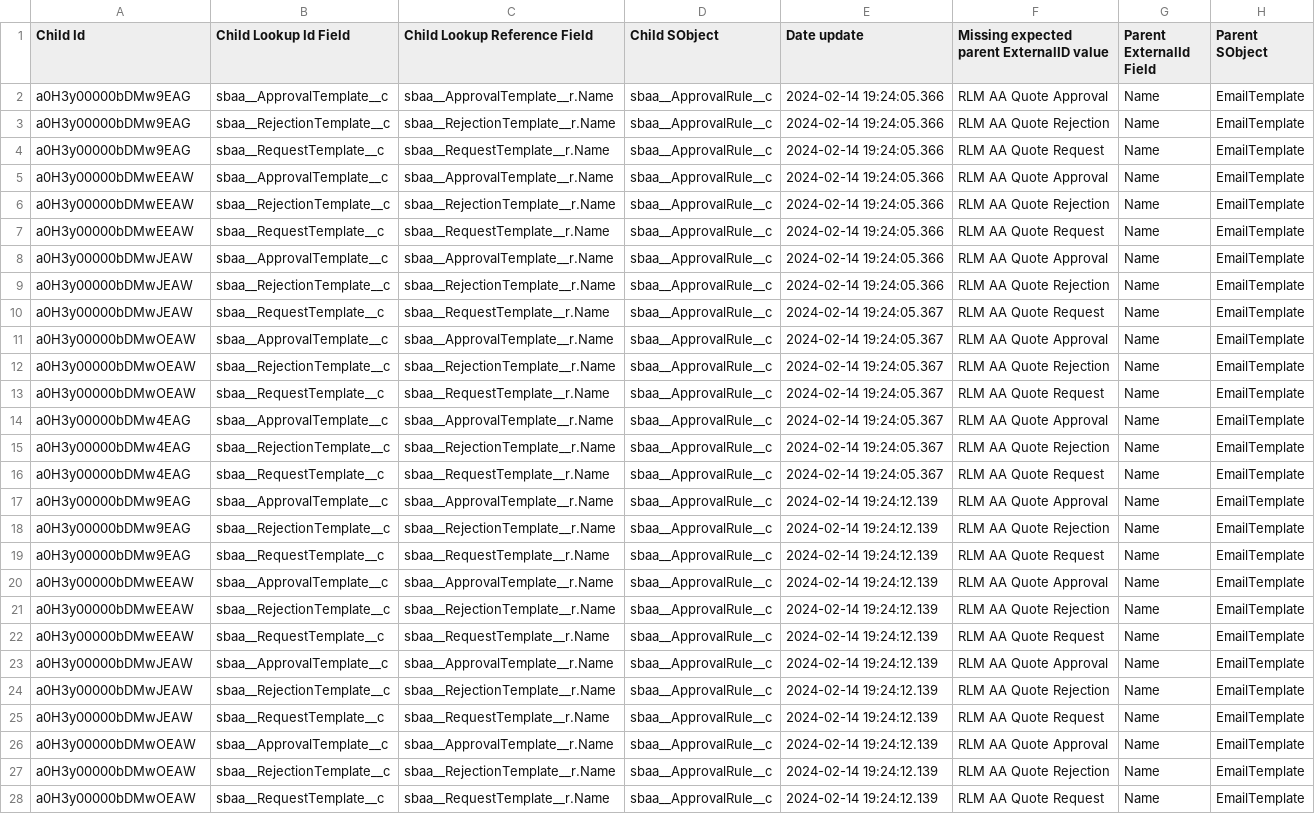
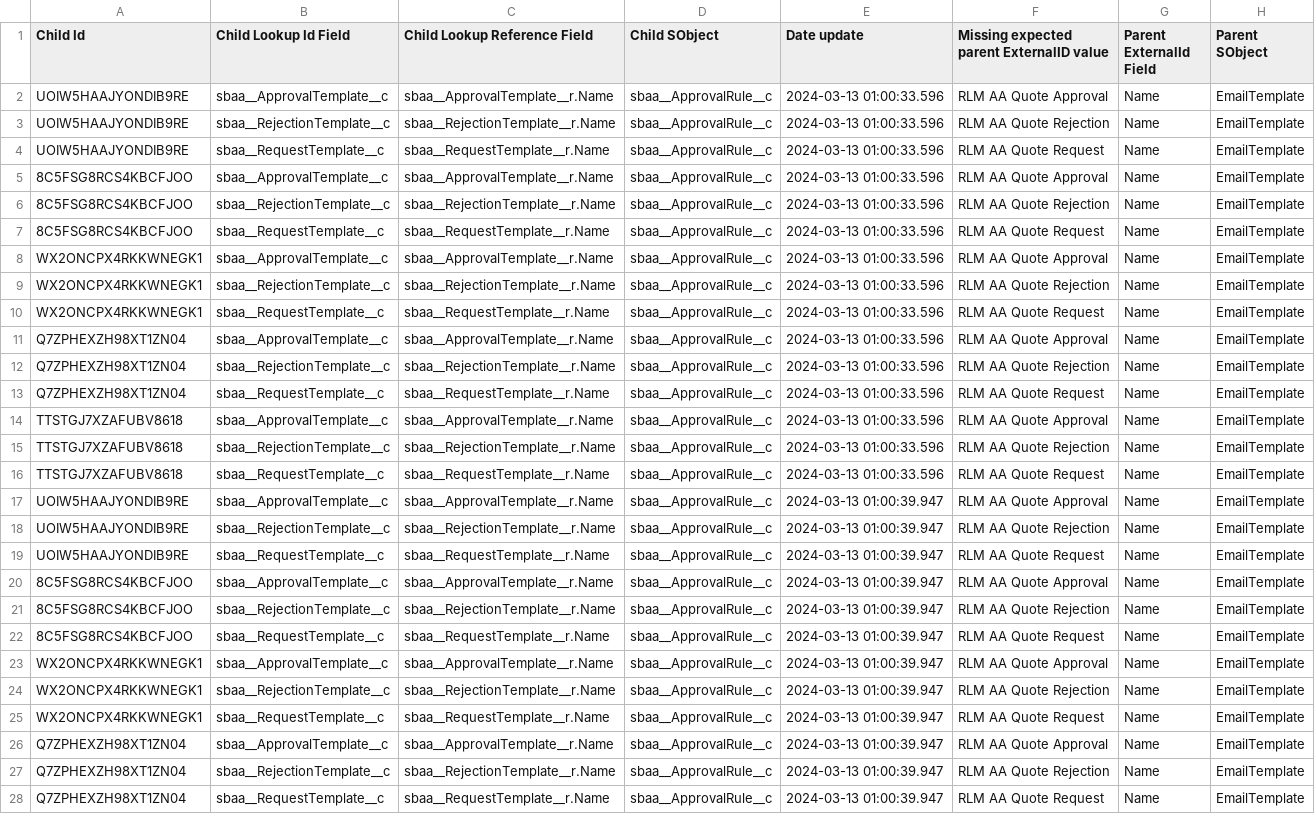
Before and after one commit to bgaldino/rlm-quantumbit, a CSV file: datasets/sfdmu/approvals/MissingParentRecordsReport.csv, drawn as a sheet; only a part is shown; the diff covers the shown part only; the diff names each change by its address in the sheet, - before the commit and + after, or states it on an @@ line.

```diff
--- a/datasets/sfdmu/approvals/MissingParentRecordsReport.csv
+++ b/datasets/sfdmu/approvals/MissingParentRecordsReport.csv
-A2:A4 (Child Id): a0H3y00000bDMw9EAG
+A2:A4 (Child Id): UOIW5HAAJYONDIB9RE
-E2:E9 (Date update): 2024-02-14 19:24:05.366
+E2:E9 (Date update): 2024-03-13 01:00:33.596
-A5:A7 (Child Id): a0H3y00000bDMwEEAW
+A5:A7 (Child Id): 8C5FSG8RCS4KBCFJOO
-A8:A10 (Child Id): a0H3y00000bDMwJEAW
+A8:A10 (Child Id): WX2ONCPX4RKKWNEGK1
-E10:E16 (Date update): 2024-02-14 19:24:05.367
+E10:E16 (Date update): 2024-03-13 01:00:33.596
-A11:A13 (Child Id): a0H3y00000bDMwOEAW
+A11:A13 (Child Id): Q7ZPHEXZH98XT1ZN04
-A14:A16 (Child Id): a0H3y00000bDMw4EAG
+A14:A16 (Child Id): TTSTGJ7XZAFUBV8618
-A17:A19 (Child Id): a0H3y00000bDMw9EAG
+A17:A19 (Child Id): UOIW5HAAJYONDIB9RE
-E17:E28 (Date update): 2024-02-14 19:24:12.139
+E17:E28 (Date update): 2024-03-13 01:00:39.947
-A20:A22 (Child Id): a0H3y00000bDMwEEAW
+A20:A22 (Child Id): 8C5FSG8RCS4KBCFJOO
-A23:A25 (Child Id): a0H3y00000bDMwJEAW
+A23:A25 (Child Id): WX2ONCPX4RKKWNEGK1
-A26:A28 (Child Id): a0H3y00000bDMwOEAW
+A26:A28 (Child Id): Q7ZPHEXZH98XT1ZN04
```
Also changed, not shown: 36 edited cells elsewhere in this file, datasets/sfdmu/approvals/sbaa__ApprovalCondition__c.csv, datasets/sfdmu/approvals/sbaa__ApprovalRule__c.csv, 21 other files.
